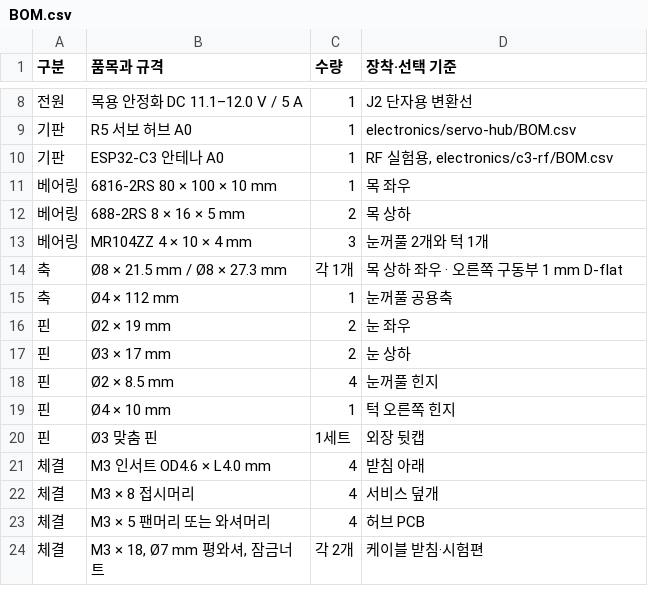
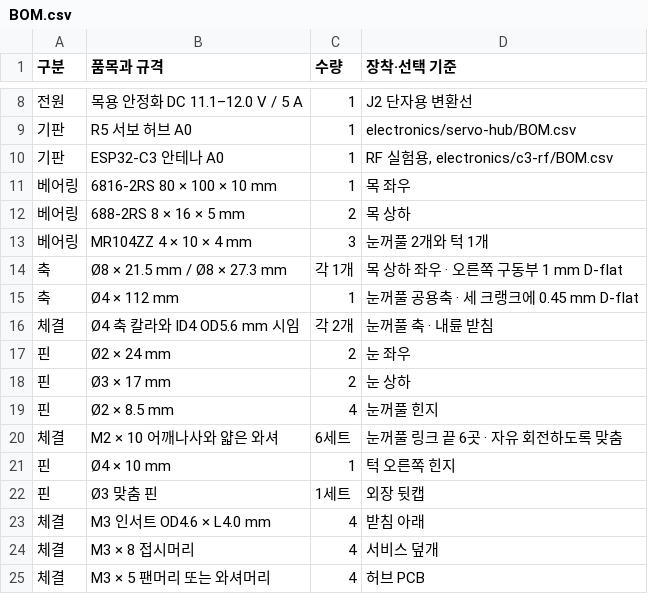
Before and after one commit to ckh7488/head, a CSV file: mechanical/BOM.csv, drawn as a sheet; only a part is shown, gaps mark what is left out; the shorter side is filled out with more unchanged rows.

```diff
--- a/mechanical/BOM.csv
+++ b/mechanical/BOM.csv
@@ -14,6 +14,8 @@
 축,Ø8 × 21.5 mm / Ø8 × 27.3 mm,각 1개,목 상하 좌우 · 오른쪽 구동부 1 mm D-flat
-축,Ø4 × 112 mm,1,눈꺼풀 공용축
-핀,Ø2 × 19 mm,2,눈 좌우
+축,Ø4 × 112 mm,1,눈꺼풀 공용축 · 세 크랭크에 0.45 mm D-flat
+체결,Ø4 축 칼라와 ID4 OD5.6 mm 시임,각 2개,눈꺼풀 축 · 내륜 받침
+핀,Ø2 × 24 mm,2,눈 좌우
 핀,Ø3 × 17 mm,2,눈 상하
 핀,Ø2 × 8.5 mm,4,눈꺼풀 힌지
+체결,M2 × 10 어깨나사와 얇은 와셔,6세트,눈꺼풀 링크 끝 6곳 · 자유 회전하도록 맞춤
 핀,Ø4 × 10 mm,1,턱 오른쪽 힌지
```
Also changed, not shown: 23 other files.
